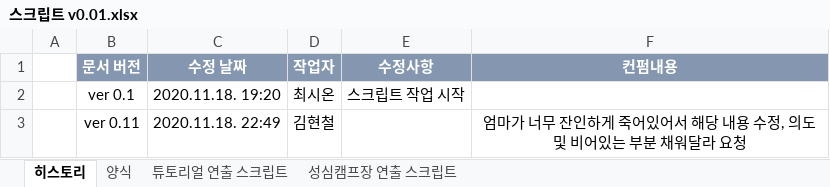
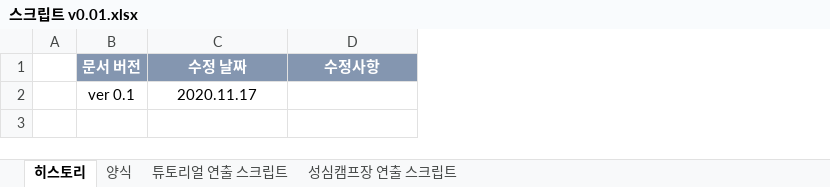
Before and after one commit to YDGYDGYDG/Yaho, an Excel workbook: 최시온/스크립트 v0.01.xlsx, sheet 히스토리, drawn as a sheet; values as stored, in another font and other column widths than the file's, no borders; removed rows and columns are numbered as before the commit, all else as after; the diff names each change by its address in the sheet, - before the commit and + after, or states it on an @@ line.

Commit message:
Revert "Update 스크립트 v0.01.xlsx"
This reverts commit 405a65cbe422950bd549a58cfd7082e35982b560.

```diff
--- a/최시온/스크립트 v0.01.xlsx (sheet 히스토리)
+++ b/최시온/스크립트 v0.01.xlsx (sheet 히스토리)
-column D (작업자), empty
-column F (컨펌내용), empty
-row 2:  | ver 0.1 | 2020.11.18. 19:20 | 최시온 | 스크립트 작업 시작
-row 3:  | ver 0.11 | 2020.11.18. 22:49 | 김현철 |  | 엄마가 너무 잔인하게 죽어있어서 해당 내용 수정, 의도 및 비어있는 부분 채워달라 요청
+row 2:  | ver 0.1 | 2020.11.17
```
Also changed, not shown: sheet 튜토리얼 연출 스크립트.
